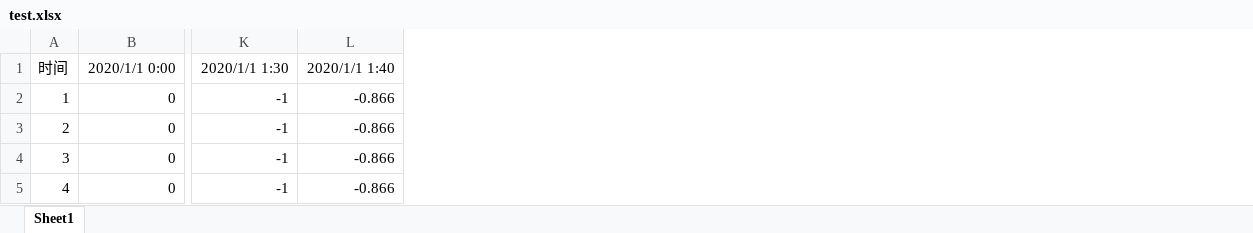
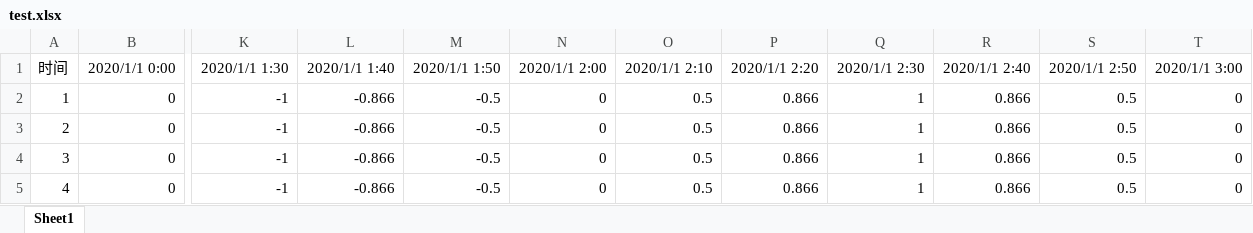
Before and after one commit to larryyan/JupiterAnalysis, an Excel workbook: excel/test.xlsx, sheet Sheet1, drawn as a sheet; only a part is shown, gaps mark what is left out; values as stored, in another font and other column widths than the file's, no borders; the diff names each change by its address in the sheet, - before the commit and + after, or states it on an @@ line.

```diff
--- a/excel/test.xlsx (sheet Sheet1)
+++ b/excel/test.xlsx (sheet Sheet1)
+column M (2020/1/1 1:50), rows 2-5: all -0.5
+column N (2020/1/1 2:00), rows 2-5: all 0
+column O (2020/1/1 2:10), rows 2-5: all 0.5
+column P (2020/1/1 2:20), rows 2-5: all 0.866
+column Q (2020/1/1 2:30), rows 2-5: all 1
+column R (2020/1/1 2:40), rows 2-5: all 0.866
+column S (2020/1/1 2:50), rows 2-5: all 0.5
+column T (2020/1/1 3:00), rows 2-5: all 0
```
Also changed, not shown: 3 other files.
